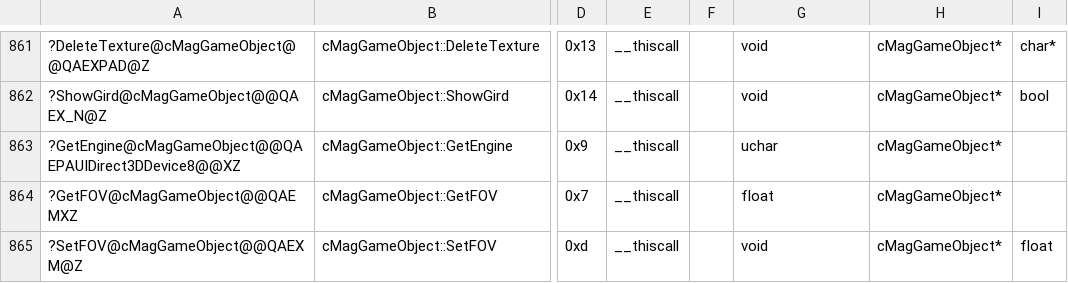
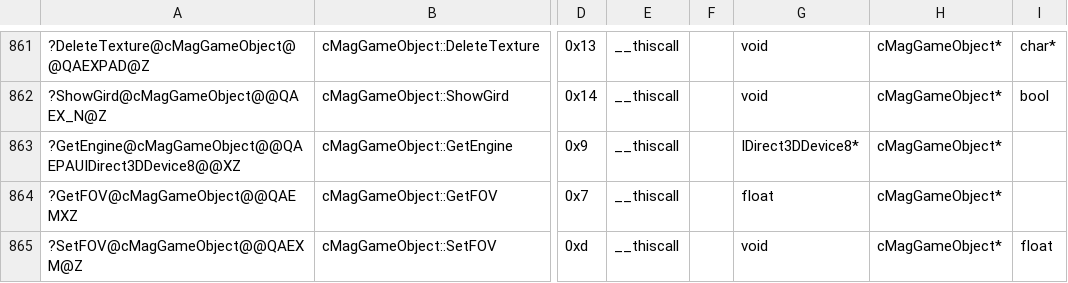
Before and after one commit to regratka/mkp, a CSV file: config/me2/mapping.csv, drawn as a sheet; only a part is shown, gaps mark what is left out; the diff names each change by its address in the sheet, - before the commit and + after, or states it on an @@ line.

```diff
--- a/config/me2/mapping.csv
+++ b/config/me2/mapping.csv
-G863: uchar
+G863: IDirect3DDevice8*
```
Also changed, not shown: 2 other files.
